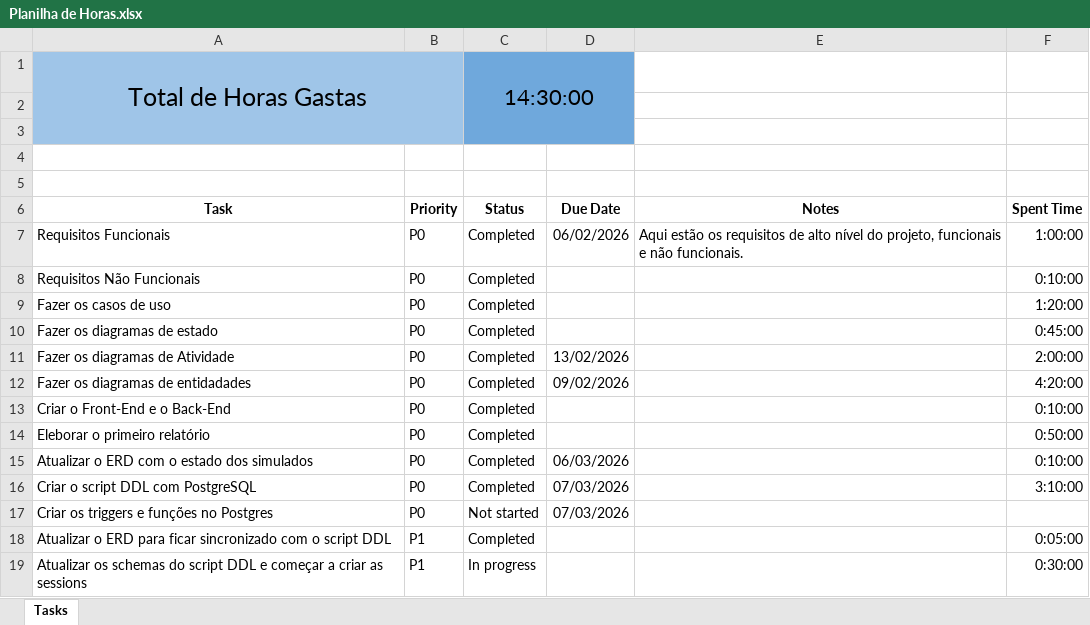
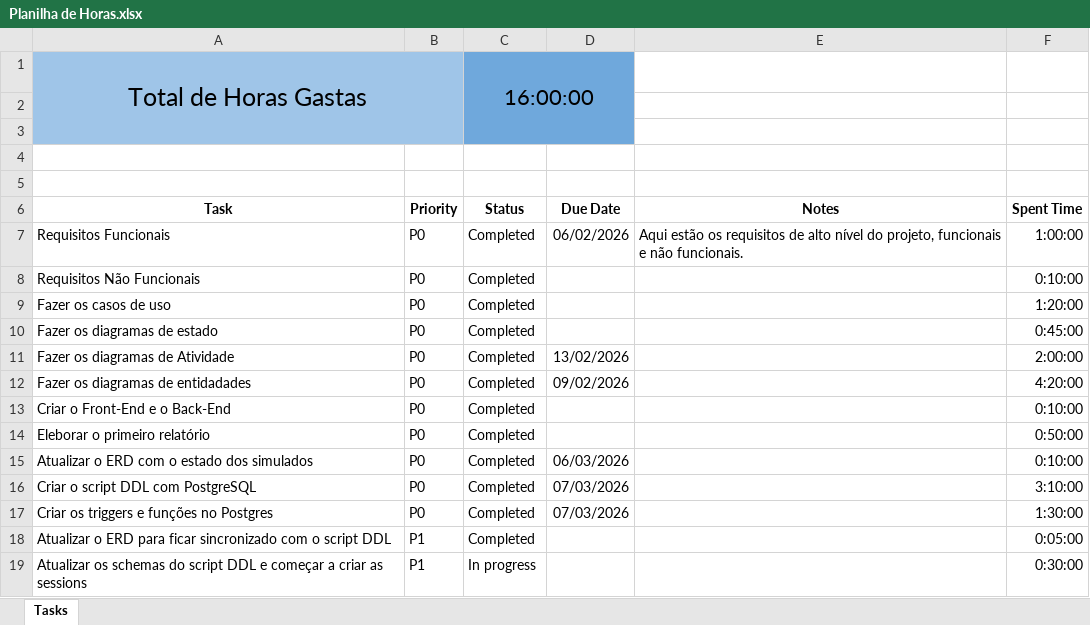
Before and after one commit to ana-rangel-mattos/enem-prep-platform, an Excel workbook: docs/Planilha de Horas.xlsx, sheet Tasks, drawn as a sheet; values as stored, in another font and other column widths than the file's, no borders; charts and pictures and table styles not drawn; the diff names each change by its address in the sheet, - before the commit and + after, or states it on an @@ line.

Commit message:
Updated the hours tracking spreadsheet.

```diff
--- a/docs/Planilha de Horas.xlsx (sheet Tasks)
+++ b/docs/Planilha de Horas.xlsx (sheet Tasks)
-C1 (Status): 14:30:00
+C1 (Status): 16:00:00
-C17 (Status): Not started
+C17 (Status): Completed
-F17 (Spent Time): (empty)
+F17 (Spent Time): 1:30:00
```
